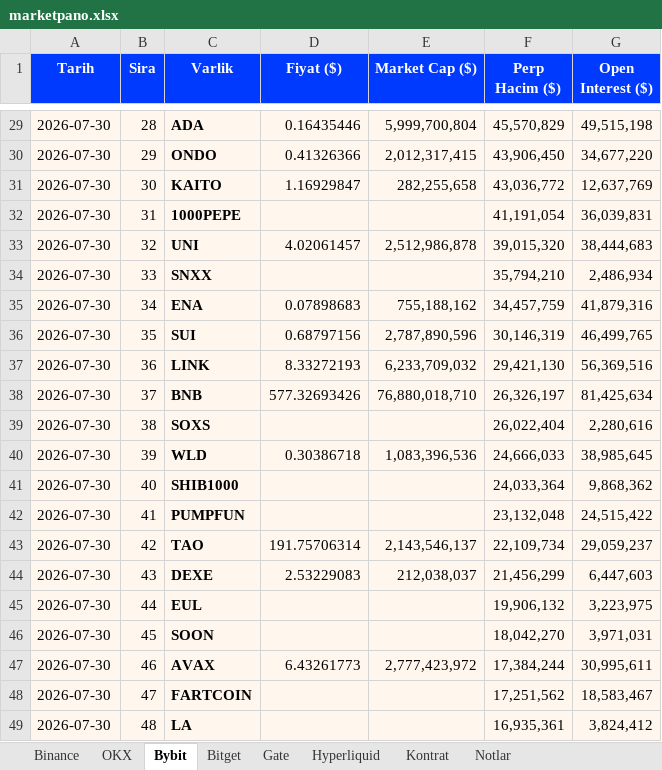
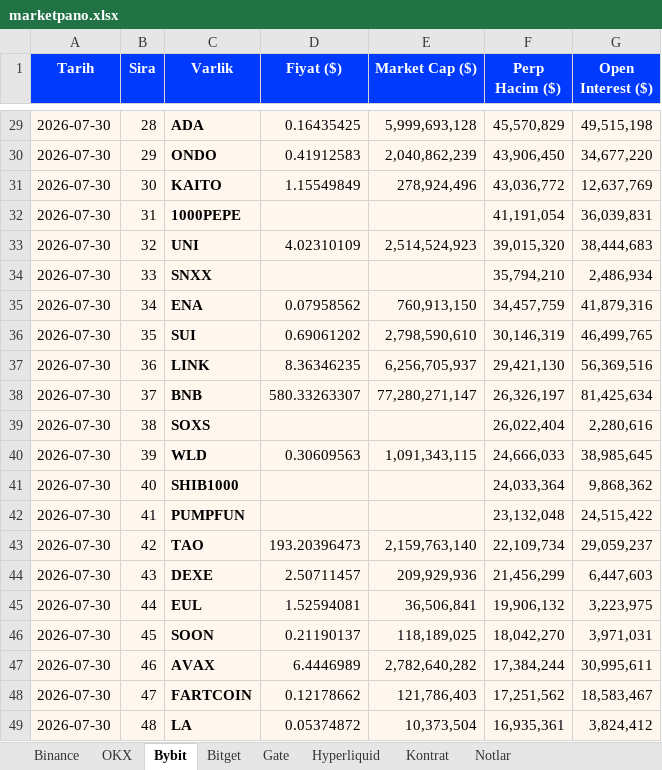
Before and after one commit to batuhanhelvaci-hub/marketpano, an Excel workbook: marketpano.xlsx, sheet Bybit, drawn as a sheet; only a part is shown, gaps mark what is left out; values as stored, in another font and other column widths than the file's, no borders; the diff covers the shown part only; the diff names each change by its address in the sheet, - before the commit and + after, or states it on an @@ line.

```diff
--- a/marketpano.xlsx (sheet Bybit)
+++ b/marketpano.xlsx (sheet Bybit)
-D29 (Fiyat ($)): 0.16435446
+D29 (Fiyat ($)): 0.16435425
-E29 (Market Cap ($)): 5,999,700,804
+E29 (Market Cap ($)): 5,999,693,128
-D30 (Fiyat ($)): 0.41326366
+D30 (Fiyat ($)): 0.41912583
-E30 (Market Cap ($)): 2,012,317,415
+E30 (Market Cap ($)): 2,040,862,239
-D31 (Fiyat ($)): 1.16929847
+D31 (Fiyat ($)): 1.15549849
-E31 (Market Cap ($)): 282,255,658
+E31 (Market Cap ($)): 278,924,496
-D33 (Fiyat ($)): 4.02061457
+D33 (Fiyat ($)): 4.02310109
-E33 (Market Cap ($)): 2,512,986,878
+E33 (Market Cap ($)): 2,514,524,923
-D35 (Fiyat ($)): 0.07898683
+D35 (Fiyat ($)): 0.07958562
-E35 (Market Cap ($)): 755,188,162
+E35 (Market Cap ($)): 760,913,150
-D36 (Fiyat ($)): 0.68797156
+D36 (Fiyat ($)): 0.69061202
-E36 (Market Cap ($)): 2,787,890,596
+E36 (Market Cap ($)): 2,798,590,610
-D37 (Fiyat ($)): 8.33272193
+D37 (Fiyat ($)): 8.36346235
-E37 (Market Cap ($)): 6,233,709,032
+E37 (Market Cap ($)): 6,256,705,937
-D38 (Fiyat ($)): 577.32693426
+D38 (Fiyat ($)): 580.33263307
-E38 (Market Cap ($)): 76,880,018,710
+E38 (Market Cap ($)): 77,280,271,147
-D40 (Fiyat ($)): 0.30386718
+D40 (Fiyat ($)): 0.30609563
-E40 (Market Cap ($)): 1,083,396,536
+E40 (Market Cap ($)): 1,091,343,115
-D43 (Fiyat ($)): 191.75706314
+D43 (Fiyat ($)): 193.20396473
-E43 (Market Cap ($)): 2,143,546,137
+E43 (Market Cap ($)): 2,159,763,140
-D44 (Fiyat ($)): 2.53229083
+D44 (Fiyat ($)): 2.50711457
-E44 (Market Cap ($)): 212,038,037
+E44 (Market Cap ($)): 209,929,936
-D45 (Fiyat ($)): (empty)
+D45 (Fiyat ($)): 1.52594081
-E45 (Market Cap ($)): (empty)
+E45 (Market Cap ($)): 36,506,841
-D46 (Fiyat ($)): (empty)
+D46 (Fiyat ($)): 0.21190137
-E46 (Market Cap ($)): (empty)
+E46 (Market Cap ($)): 118,189,025
-D47 (Fiyat ($)): 6.43261773
+D47 (Fiyat ($)): 6.4446989
-E47 (Market Cap ($)): 2,777,423,972
+E47 (Market Cap ($)): 2,782,640,282
-D48 (Fiyat ($)): (empty)
+D48 (Fiyat ($)): 0.12178662
-E48 (Market Cap ($)): (empty)
+E48 (Market Cap ($)): 121,786,403
-D49 (Fiyat ($)): (empty)
+D49 (Fiyat ($)): 0.05374872
-E49 (Market Cap ($)): (empty)
+E49 (Market Cap ($)): 10,373,504
```
Also changed, not shown: 180 edited cells elsewhere in this sheet, sheet OKX, sheet Gate, sheet Bitget, sheet Hyperliquid, sheet Kontrat, sheet Binance, 1 more sheet, 9 other files.
